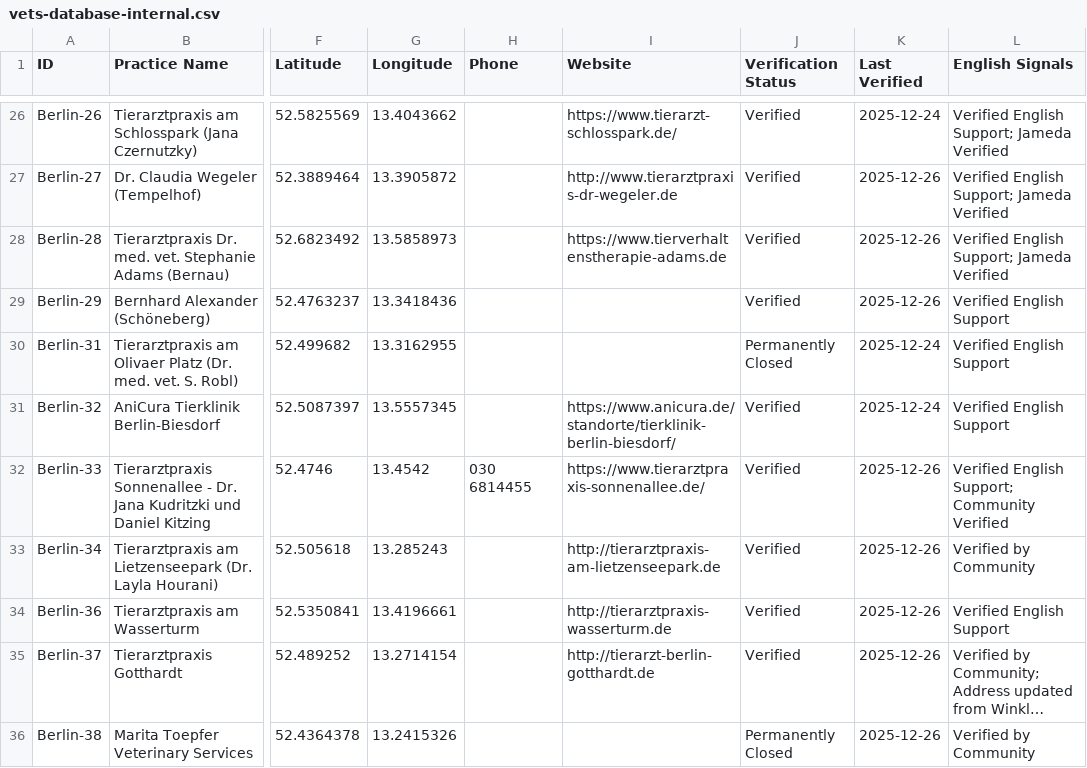
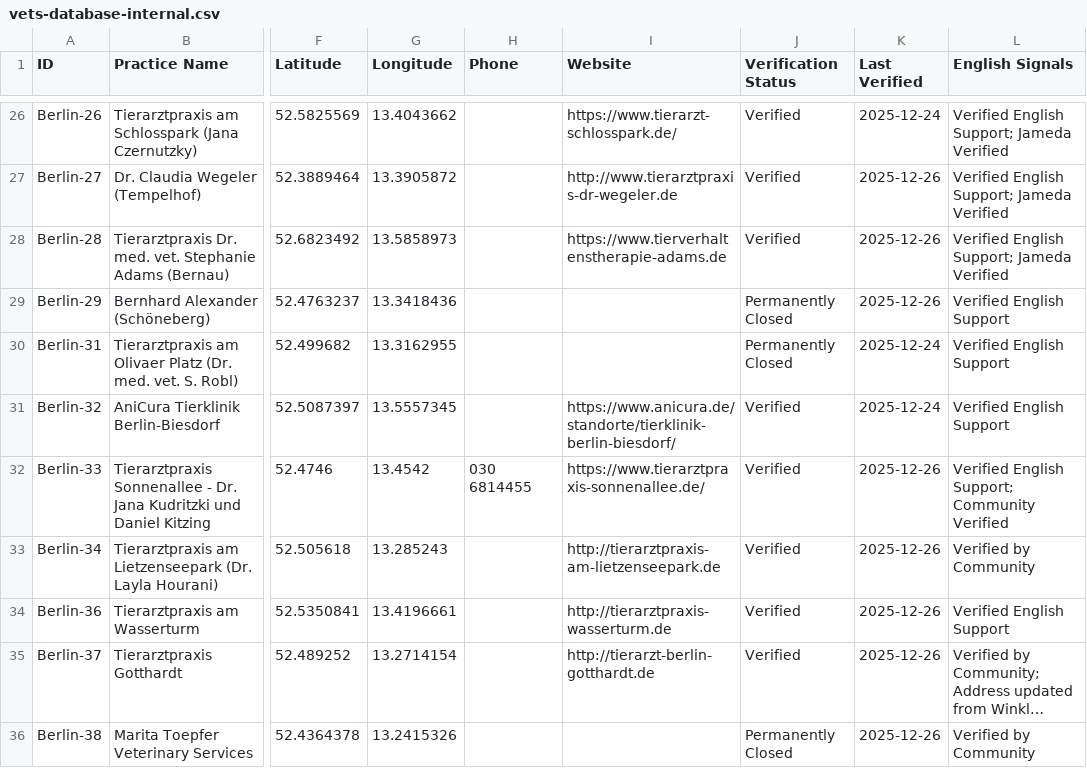
Before and after one commit to eoz1122/vet-directory, a CSV file: web-app/vets-database-internal.csv, drawn as a sheet; only a part is shown, gaps mark what is left out; long unchanged cells end in …; the diff names each change by its address in the sheet, - before the commit and + after, or states it on an @@ line.

Commit message:
Marked Bernhard Alexander (Schöneberg) as Permanently Closed

```diff
--- a/web-app/vets-database-internal.csv
+++ b/web-app/vets-database-internal.csv
-J29 (Verification Status): Verified
+J29 (Verification Status): Permanently Closed
```
Also changed, not shown: 1 other file.
